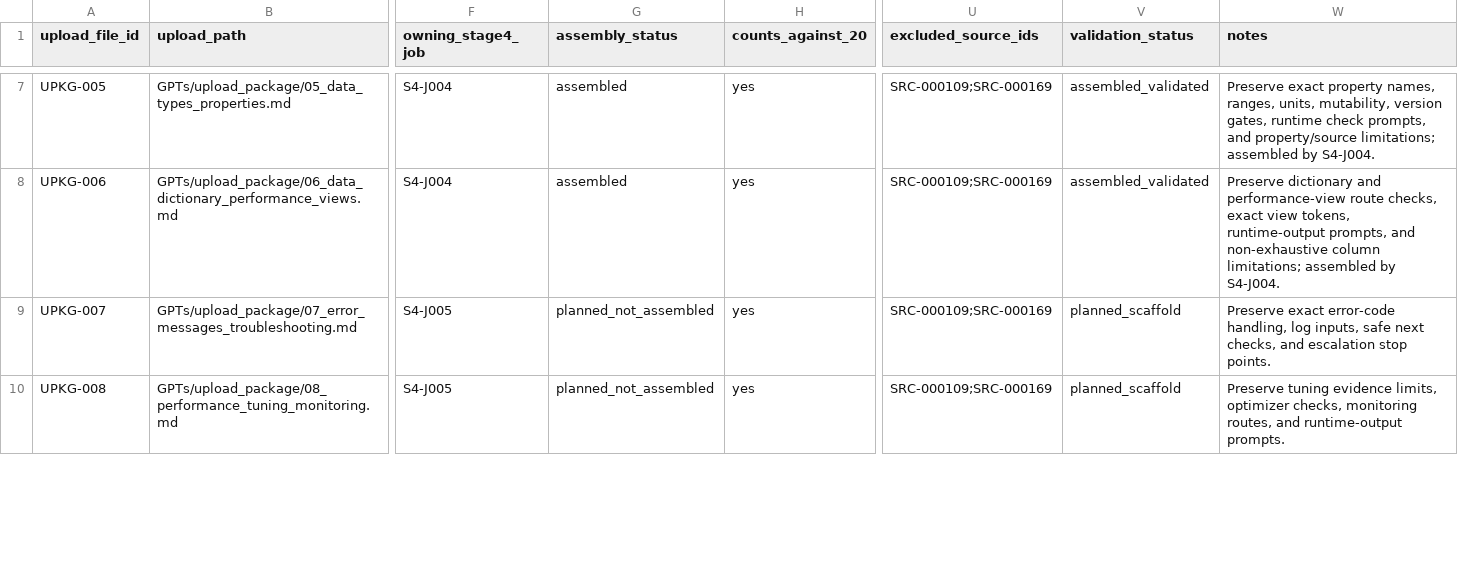
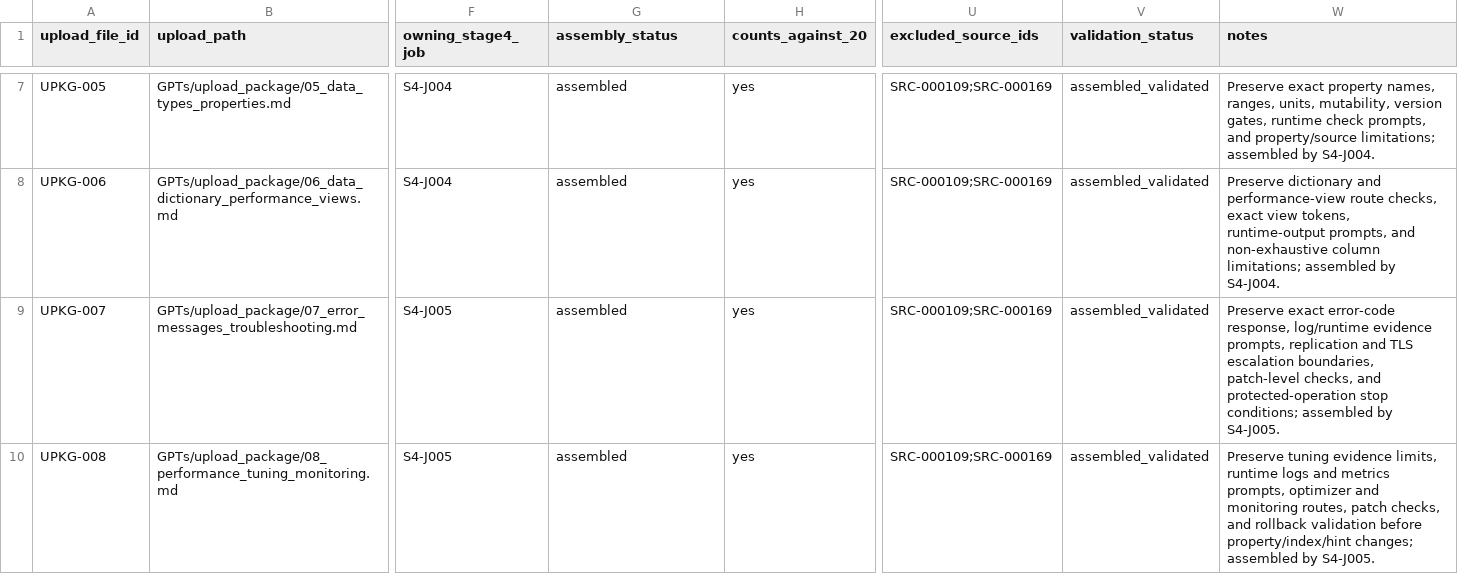
Before and after one commit to et16kr/AltibaseDocuments, a TSV file: GPTs/reports/stage_04_upload_package_manifest.tsv, drawn as a sheet; only a part is shown, gaps mark what is left out; the diff covers the shown part only; the diff names each change by its address in the sheet, - before the commit and + after, or states it on an @@ line.

```diff
--- a/GPTs/reports/stage_04_upload_package_manifest.tsv
+++ b/GPTs/reports/stage_04_upload_package_manifest.tsv
-G9:G10 (assembly_status): planned_not_assembled
+G9:G10 (assembly_status): assembled
-V9:V10 (validation_status): planned_scaffold
+V9:V10 (validation_status): assembled_validated
-W9 (notes): …exact error-code handling, log inputs, safe next checks, and escalation stop points.
+W9 (notes): …exact error-code response, log/runtime evidence prompts, replication and TLS escalation boundaries, patch-level checks, and protected-operation stop conditions; assembled by S4-J005.
-W10 (notes): …evidence limits, optimizer checks, monitoring routes, and runtime-output prompts.
+W10 (notes): …evidence limits, runtime logs and metrics prompts, optimizer and monitoring routes, patch checks, and rollback validation before property/index/hint changes; assembled by S4-J005.
```
Also changed, not shown: 6 edited cells elsewhere in this file, GPTs/reports/attachment_to_upload_package_crosswalk.tsv, GPTs/reports/korean_aligned_english_to_upload_package_crosswalk.tsv, 7 other files.
